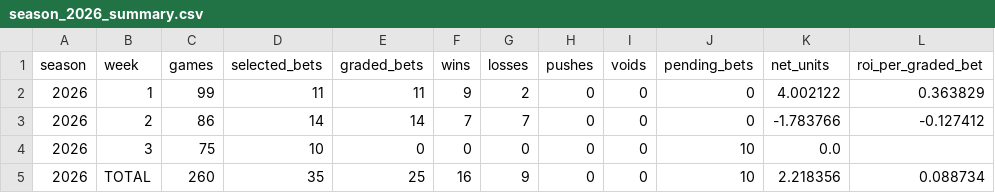
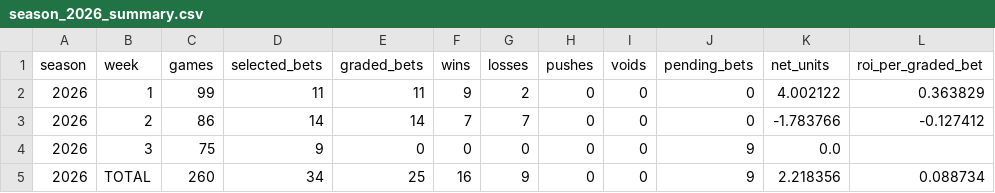
Before and after one commit to Clownworldenjoyer76/cfb_for_mat, a CSV file: docs/win/football/cfb/04_final_results/graded/season_2026_summary.csv, drawn as a sheet.

```diff
--- a/docs/win/football/cfb/04_final_results/graded/season_2026_summary.csv
+++ b/docs/win/football/cfb/04_final_results/graded/season_2026_summary.csv
@@ -3,3 +3,3 @@ season,week,games,selected_bets,graded_bets,wins,losses,pushes,voids,pending_bet
 2026,2,86,14,14,7,7,0,0,0,-1.783766,-0.127412
-2026,3,75,10,0,0,0,0,0,10,0.0,
-2026,TOTAL,260,35,25,16,9,0,0,10,2.218356,0.088734
+2026,3,75,9,0,0,0,0,0,9,0.0,
+2026,TOTAL,260,34,25,16,9,0,0,9,2.218356,0.088734
```
Also changed, not shown: docs/win/football/cfb/04_final_results/cfb_summary_overall.csv, docs/win/football/cfb/04_final_results/graded/week_2_CFB_graded.csv, 5 other files.
